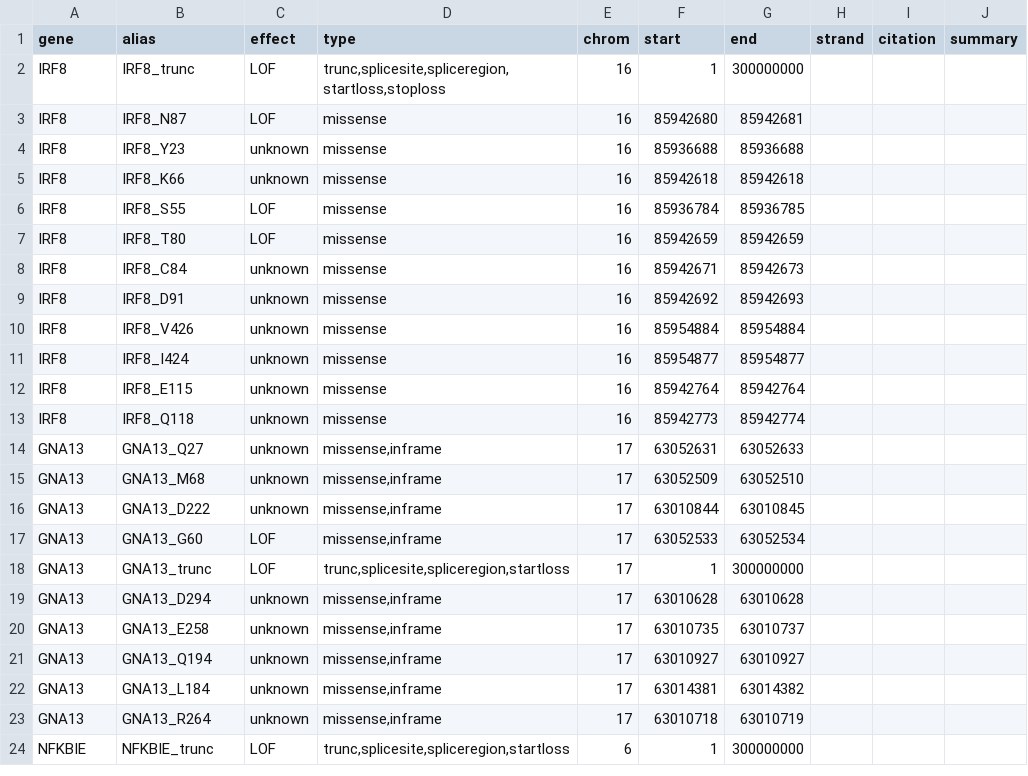
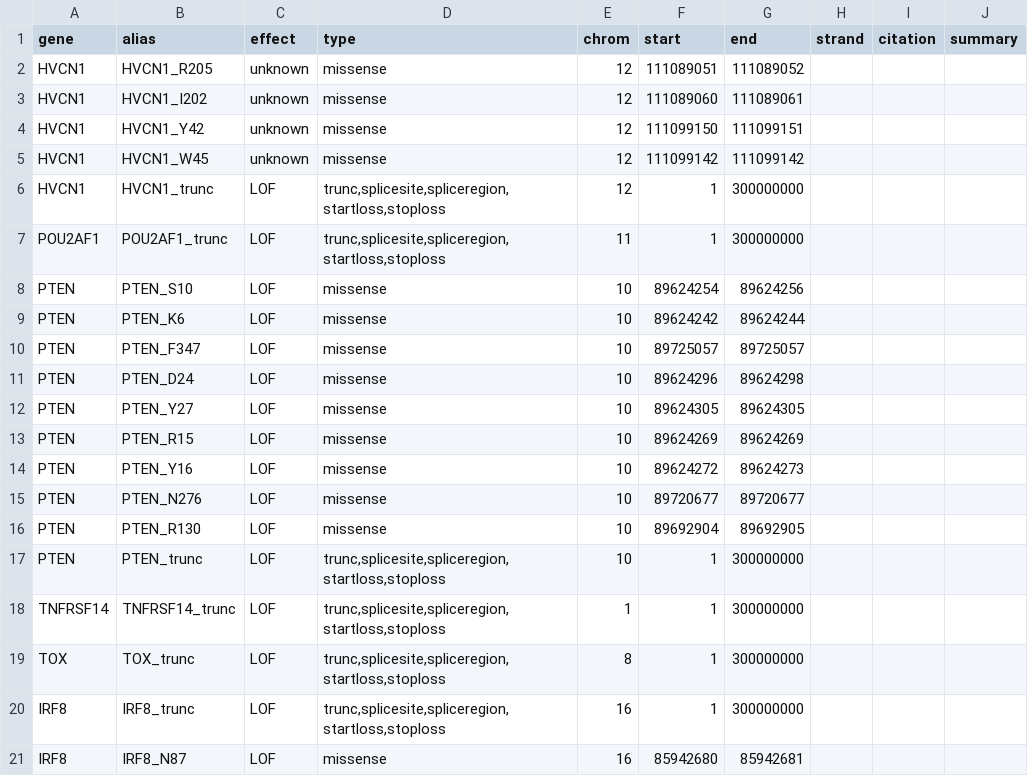
Before and after one commit to morinlab/GAMBLR.utils, a TSV file: inst/extdata/hotspot_regions.grch37.tsv, drawn as a sheet; only a part is shown; the shorter side is filled out with more unchanged rows.

```diff
--- a/inst/extdata/hotspot_regions.grch37.tsv
+++ b/inst/extdata/hotspot_regions.grch37.tsv
@@ -1,2 +1,20 @@
 gene	alias	effect	type	chrom	start	end	strand	citation	summary
+HVCN1	HVCN1_R205	unknown	missense	12	111089051	111089052			
+HVCN1	HVCN1_I202	unknown	missense	12	111089060	111089061			
+HVCN1	HVCN1_Y42	unknown	missense	12	111099150	111099151			
+HVCN1	HVCN1_W45	unknown	missense	12	111099142	111099142			
+HVCN1	HVCN1_trunc	LOF	trunc,splicesite,spliceregion,startloss,stoploss	12	1	300000000			
+POU2AF1	POU2AF1_trunc	LOF	trunc,splicesite,spliceregion,startloss,stoploss	11	1	300000000			
+PTEN	PTEN_S10	LOF	missense	10	89624254	89624256			
+PTEN	PTEN_K6	LOF	missense	10	89624242	89624244			
+PTEN	PTEN_F347	LOF	missense	10	89725057	89725057			
+PTEN	PTEN_D24	LOF	missense	10	89624296	89624298			
+PTEN	PTEN_Y27	LOF	missense	10	89624305	89624305			
+PTEN	PTEN_R15	LOF	missense	10	89624269	89624269			
+PTEN	PTEN_Y16	LOF	missense	10	89624272	89624273			
+PTEN	PTEN_N276	LOF	missense	10	89720677	89720677			
+PTEN	PTEN_R130	LOF	missense	10	89692904	89692905			
+PTEN	PTEN_trunc	LOF	trunc,splicesite,spliceregion,startloss,stoploss	10	1	300000000			
+TNFRSF14	TNFRSF14_trunc	LOF	trunc,splicesite,spliceregion,startloss,stoploss	1	1	300000000			
+TOX	TOX_trunc	LOF	trunc,splicesite,spliceregion,startloss,stoploss	8	1	300000000			
 IRF8	IRF8_trunc	LOF	trunc,splicesite,spliceregion,startloss,stoploss	16	1	300000000			
```
Also changed, not shown: 8 other files.
